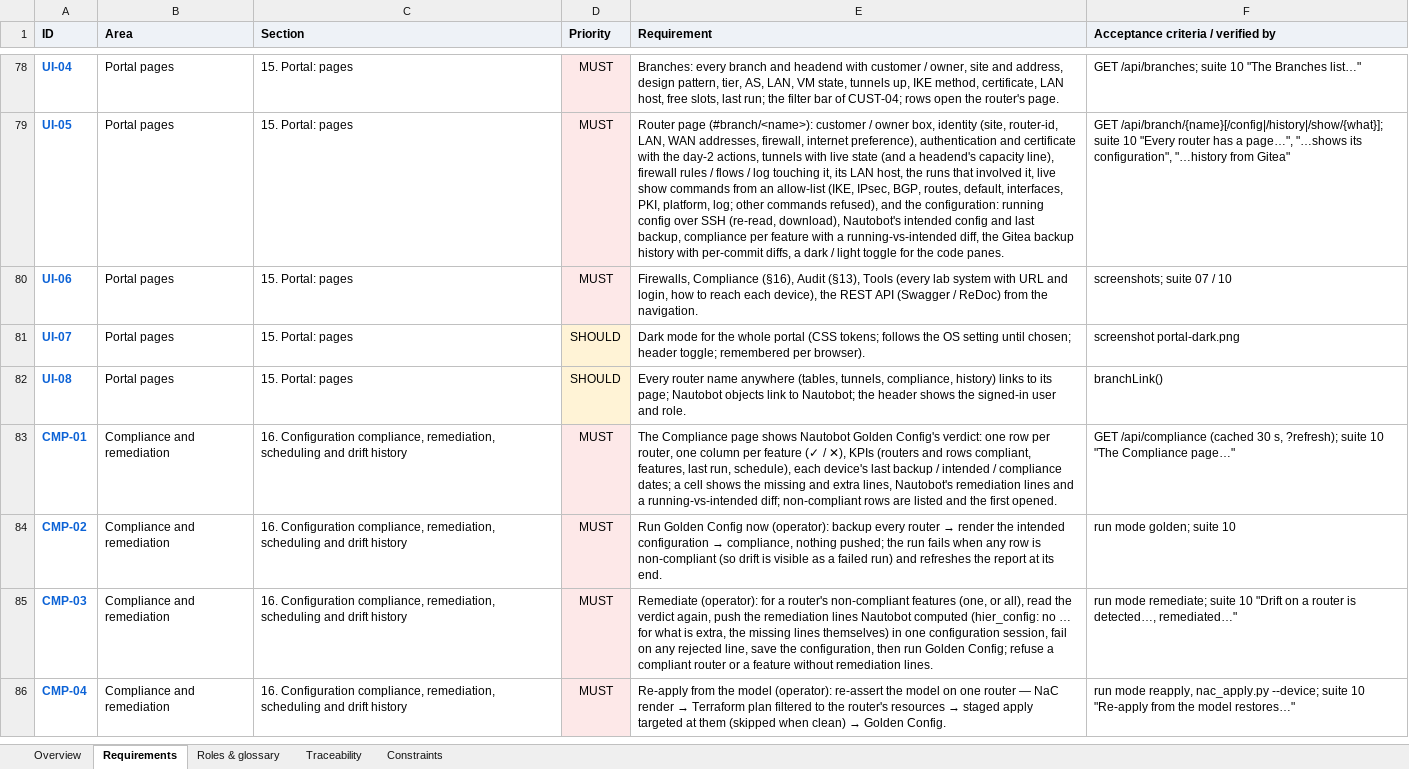
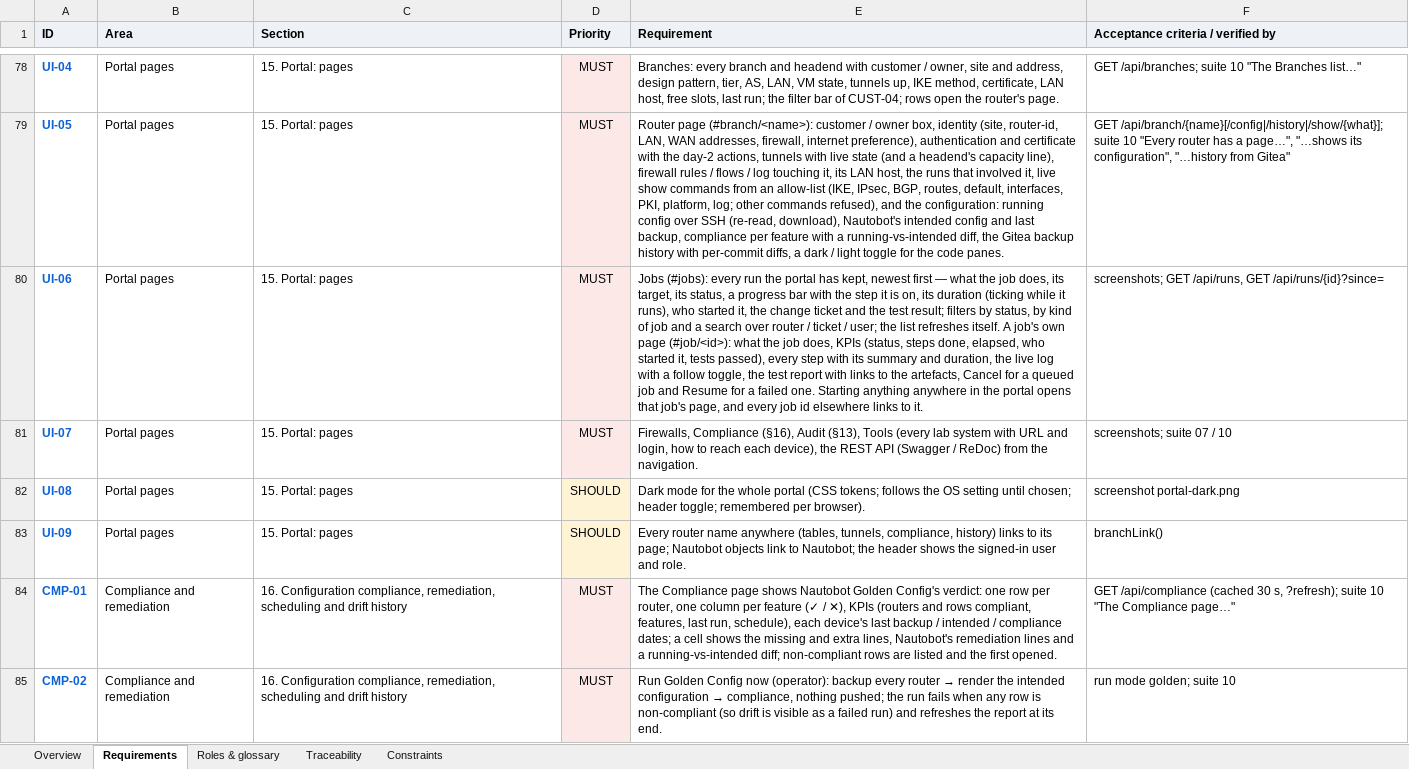
Before and after one commit to dcantor/cat8000v-ipsec, an Excel workbook: docs/requirements.xlsx, sheet Requirements, drawn as a sheet; only a part is shown, gaps mark what is left out; the shorter side is filled out with more unchanged rows; values as stored, in another font and other column widths than the file's, no borders; the diff names each change by its address in the sheet, - before the commit and + after, or states it on an @@ line.

```diff
--- a/docs/requirements.xlsx (sheet Requirements)
+++ b/docs/requirements.xlsx (sheet Requirements)
-E80 (Requirement): Firewalls, Compliance (§16), Audit (§13), Tools (every lab system with URL and login, how to reach each device), the REST API (Swagger / ReDoc) from the navigation.
+E80 (Requirement): Jobs (#jobs): every run the portal has kept, newest first — what the job does, its target, its status, a progress bar with the step it is on, its duration (ticking while it runs), who started it, the change ticket and the test result; filters by status, by kind of job and a search over router / ticket / user; the list refreshes itself. A job's own page (#job/<id>): what the job does, KPIs (status, steps done, elapsed, who started it, tests passed), every step with its summary and duration, the live log with a follow toggle, the test report with links to the artefacts, Cancel for a queued job and Resume for a failed one. Starting anything anywhere in the portal opens that job's page, and every job id elsewhere links to it.
-F80: screenshots; suite 07 / 10
+F80: screenshots; GET /api/runs, GET /api/runs/{id}?since=
-D81 (Priority): SHOULD
+D81 (Priority): MUST
-E81 (Requirement): Dark mode for the whole portal (CSS tokens; follows the OS setting until chosen; header toggle; remembered per browser).
+E81 (Requirement): Firewalls, Compliance (§16), Audit (§13), Tools (every lab system with URL and login, how to reach each device), the REST API (Swagger / ReDoc) from the navigation.
-F81: screenshot portal-dark.png
+F81: screenshots; suite 07 / 10
-E82 (Requirement): Every router name anywhere (tables, tunnels, compliance, history) links to its page; Nautobot objects link to Nautobot; the header shows the signed-in user and role.
+E82 (Requirement): Dark mode for the whole portal (CSS tokens; follows the OS setting until chosen; header toggle; remembered per browser).
-F82: branchLink()
+F82: screenshot portal-dark.png
+row 83: UI-09 | Portal pages | 15. Portal: pages | SHOULD | Every router name anywhere (tables, tunnels, compliance, history) links to its page; Nautobot objects link to Nautobot; the header shows the signed-in user and role. | branchLink()
```
Also changed, not shown: sheet Overview, 37 other files.
